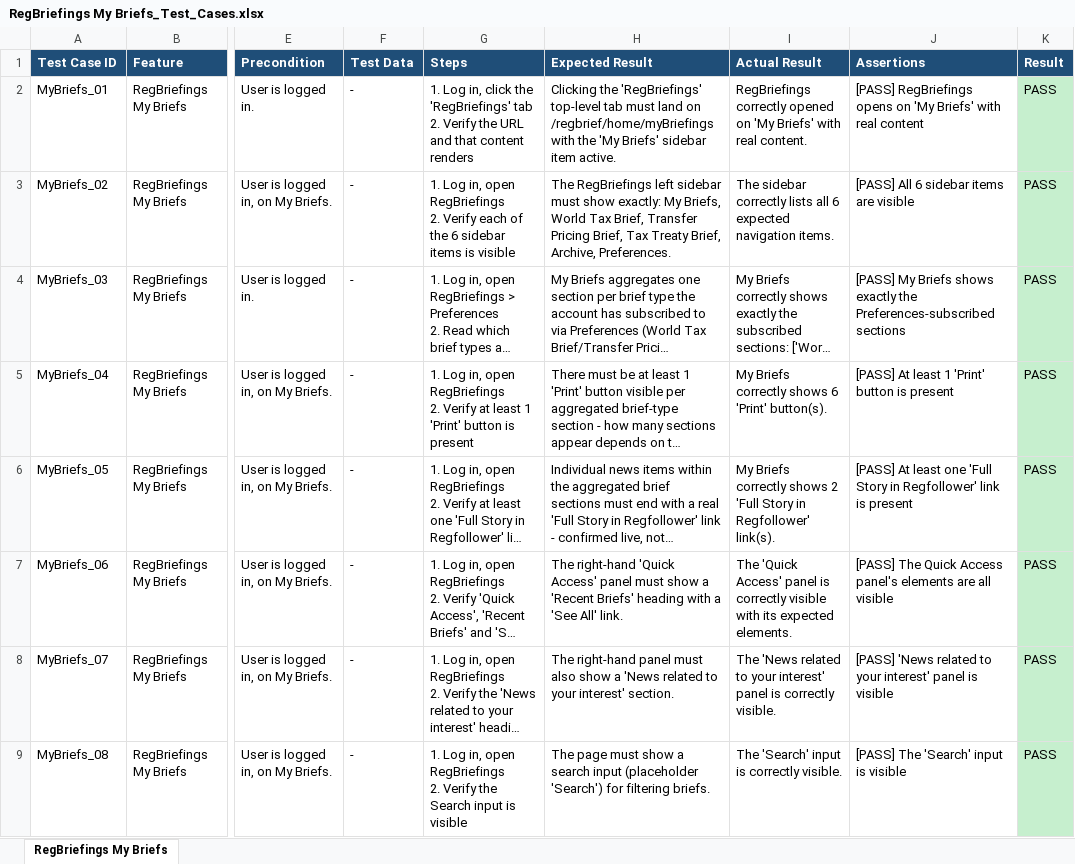
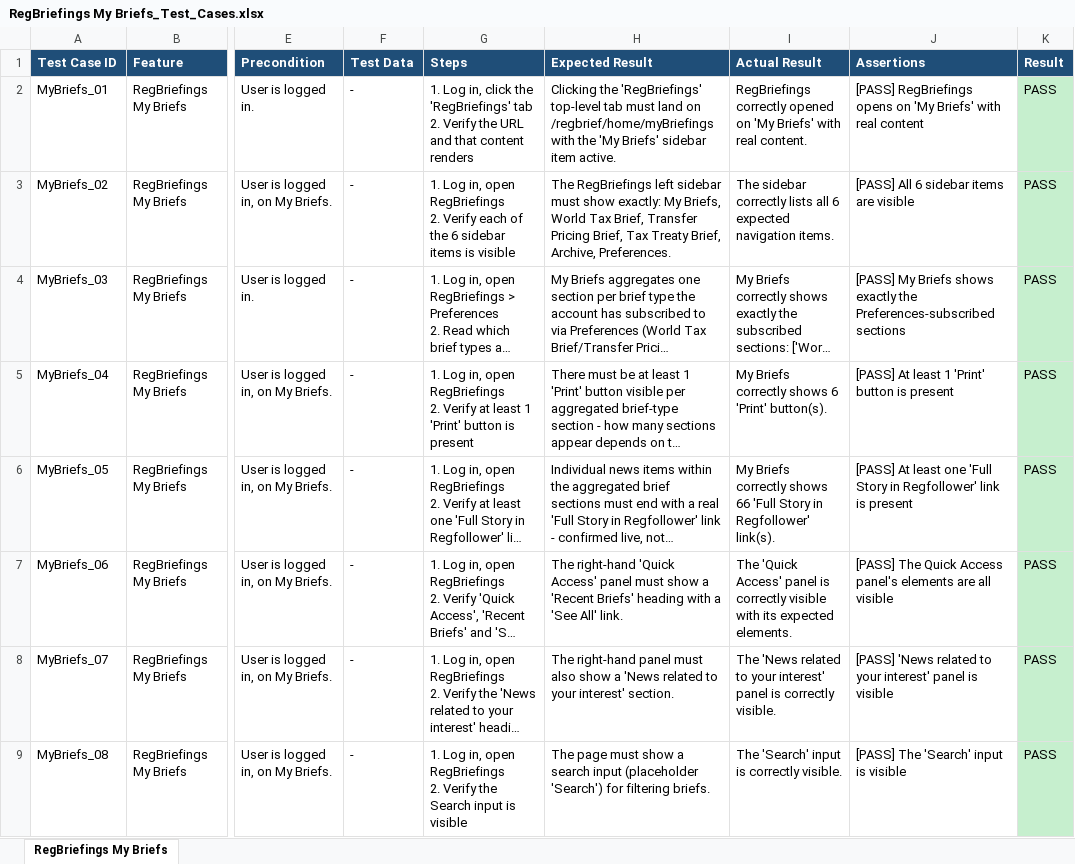
Before and after one commit to Shadman771/QA-Automation-reg, an Excel workbook: test_data/RegBriefings/RegBriefings My Briefs/RegBriefings My Briefs_Test_Cases.xlsx, sheet RegBriefings My Briefs, drawn as a sheet; only a part is shown, gaps mark what is left out; long unchanged cells end in …; values as stored, in another font and other column widths than the file's, no borders; the diff covers the shown part only; the diff names each change by its address in the sheet, - before the commit and + after, or states it on an @@ line.

```diff
--- a/test_data/RegBriefings/RegBriefings My Briefs/RegBriefings My Briefs_Test_Cases.xlsx (sheet RegBriefings My Briefs)
+++ b/test_data/RegBriefings/RegBriefings My Briefs/RegBriefings My Briefs_Test_Cases.xlsx (sheet RegBriefings My Briefs)
-I6 (Actual Result): …correctly shows 2 'Full Story…
+I6 (Actual Result): …correctly shows 66 'Full Story…
```
Also changed, not shown: 4 edited cells elsewhere in this sheet, test_data/RegBriefings/RegBriefings Archive/RegBriefings Archive_Test_Cases.xlsx, test_data/RegBriefings/RegBriefings Preferences/RegBriefings Preferences_Test_Cases.xlsx, 3 other files.
